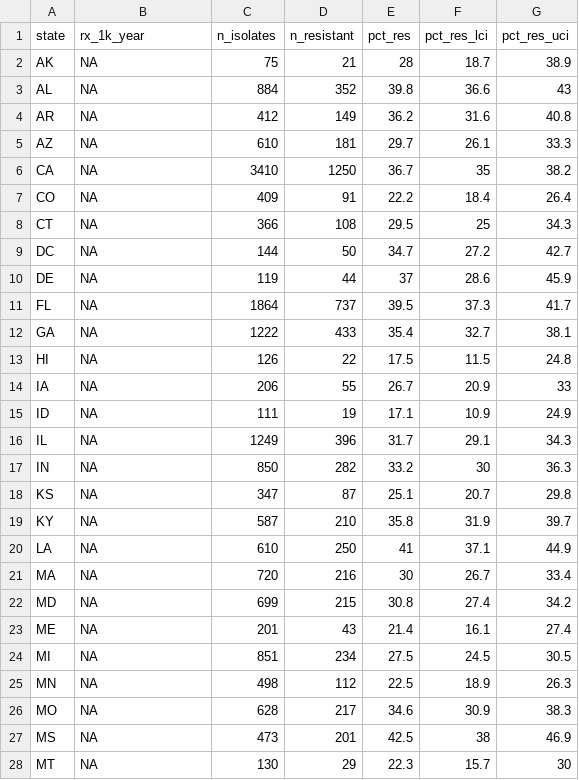
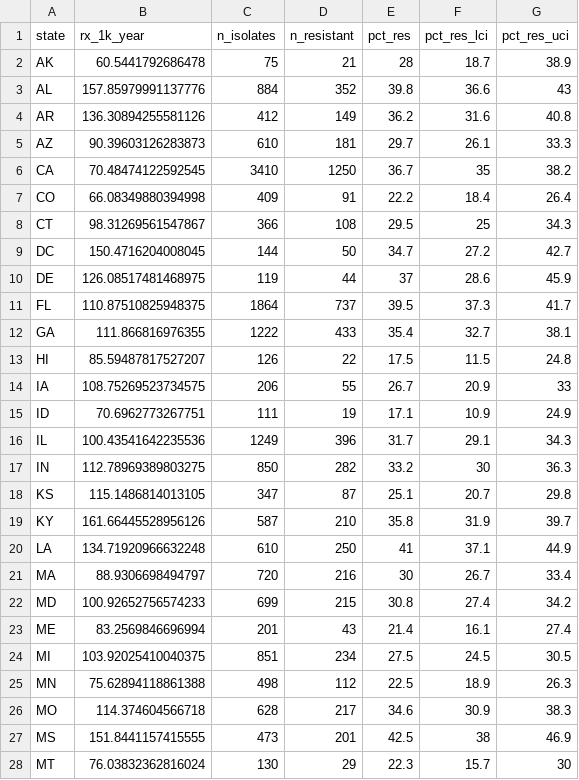
Before and after one commit to swo/amr_geography, a TSV file: data/nhsn-ims/data.tsv, drawn as a sheet; only a part is shown; the diff covers the shown part only.

Commit message:
typo in NHSN/IMS

```diff
--- a/data/nhsn-ims/data.tsv
+++ b/data/nhsn-ims/data.tsv
@@ -1,28 +1,28 @@
 state	rx_1k_year	n_isolates	n_resistant	pct_res	pct_res_lci	pct_res_uci
-AK	NA	75	21	28	18.7	38.9
-AL	NA	884	352	39.8	36.6	43
-AR	NA	412	149	36.2	31.6	40.8
-AZ	NA	610	181	29.7	26.1	33.3
-CA	NA	3410	1250	36.7	35	38.2
-CO	NA	409	91	22.2	18.4	26.4
-CT	NA	366	108	29.5	25	34.3
-DC	NA	144	50	34.7	27.2	42.7
-DE	NA	119	44	37	28.6	45.9
-FL	NA	1864	737	39.5	37.3	41.7
-GA	NA	1222	433	35.4	32.7	38.1
-HI	NA	126	22	17.5	11.5	24.8
-IA	NA	206	55	26.7	20.9	33
-ID	NA	111	19	17.1	10.9	24.9
-IL	NA	1249	396	31.7	29.1	34.3
-IN	NA	850	282	33.2	30	36.3
-KS	NA	347	87	25.1	20.7	29.8
-KY	NA	587	210	35.8	31.9	39.7
-LA	NA	610	250	41	37.1	44.9
-MA	NA	720	216	30	26.7	33.4
-MD	NA	699	215	30.8	27.4	34.2
-ME	NA	201	43	21.4	16.1	27.4
-MI	NA	851	234	27.5	24.5	30.5
-MN	NA	498	112	22.5	18.9	26.3
-MO	NA	628	217	34.6	30.9	38.3
-MS	NA	473	201	42.5	38	46.9
-MT	NA	130	29	22.3	15.7	30
+AK	60.5441792686478	75	21	28	18.7	38.9
+AL	157.85979991137776	884	352	39.8	36.6	43
+AR	136.30894255581126	412	149	36.2	31.6	40.8
+AZ	90.39603126283873	610	181	29.7	26.1	33.3
+CA	70.48474122592545	3410	1250	36.7	35	38.2
+CO	66.08349880394998	409	91	22.2	18.4	26.4
+CT	98.31269561547867	366	108	29.5	25	34.3
+DC	150.4716204008045	144	50	34.7	27.2	42.7
+DE	126.08517481468975	119	44	37	28.6	45.9
+FL	110.87510825948375	1864	737	39.5	37.3	41.7
+GA	111.866816976355	1222	433	35.4	32.7	38.1
+HI	85.59487817527207	126	22	17.5	11.5	24.8
+IA	108.75269523734575	206	55	26.7	20.9	33
+ID	70.6962773267751	111	19	17.1	10.9	24.9
+IL	100.43541642235536	1249	396	31.7	29.1	34.3
+IN	112.78969389803275	850	282	33.2	30	36.3
+KS	115.1486814013105	347	87	25.1	20.7	29.8
+KY	161.66445528956126	587	210	35.8	31.9	39.7
+LA	134.71920966632248	610	250	41	37.1	44.9
+MA	88.9306698494797	720	216	30	26.7	33.4
+MD	100.92652756574233	699	215	30.8	27.4	34.2
+ME	83.2569846696994	201	43	21.4	16.1	27.4
+MI	103.92025410040375	851	234	27.5	24.5	30.5
+MN	75.62894118861388	498	112	22.5	18.9	26.3
+MO	114.374604566718	628	217	34.6	30.9	38.3
+MS	151.8441157415555	473	201	42.5	38	46.9
+MT	76.03832362816024	130	29	22.3	15.7	30
```
Also changed, not shown: 24 edited cells elsewhere in this file, 1 other file.
